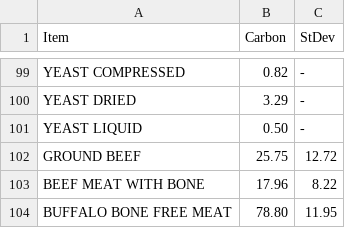
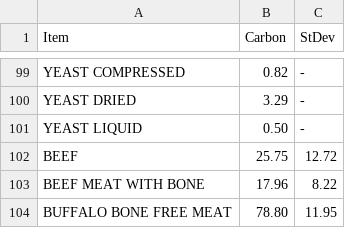
Before and after one commit to Aundevia02/BigRedHacks-2022, a CSV file: carbon-analysis/data/carbon-data.csv, drawn as a sheet; only a part is shown, gaps mark what is left out.

```diff
--- a/carbon-analysis/data/carbon-data.csv
+++ b/carbon-analysis/data/carbon-data.csv
@@ -101,3 +101,3 @@ YEAST DRIED,3.29,-
 YEAST LIQUID,0.50,-
-GROUND BEEF,25.75,12.72
+BEEF,25.75,12.72
 BEEF MEAT WITH BONE,17.96,8.22
```
Also changed, not shown: 2 other files.
